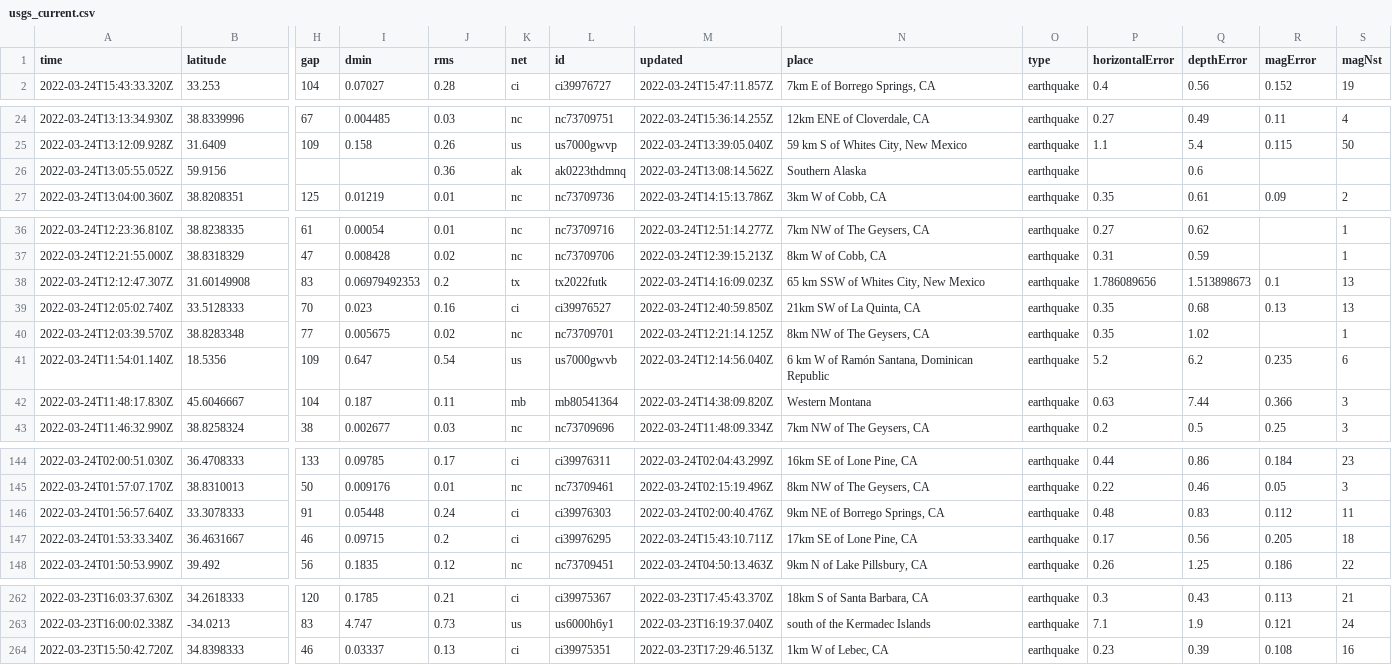
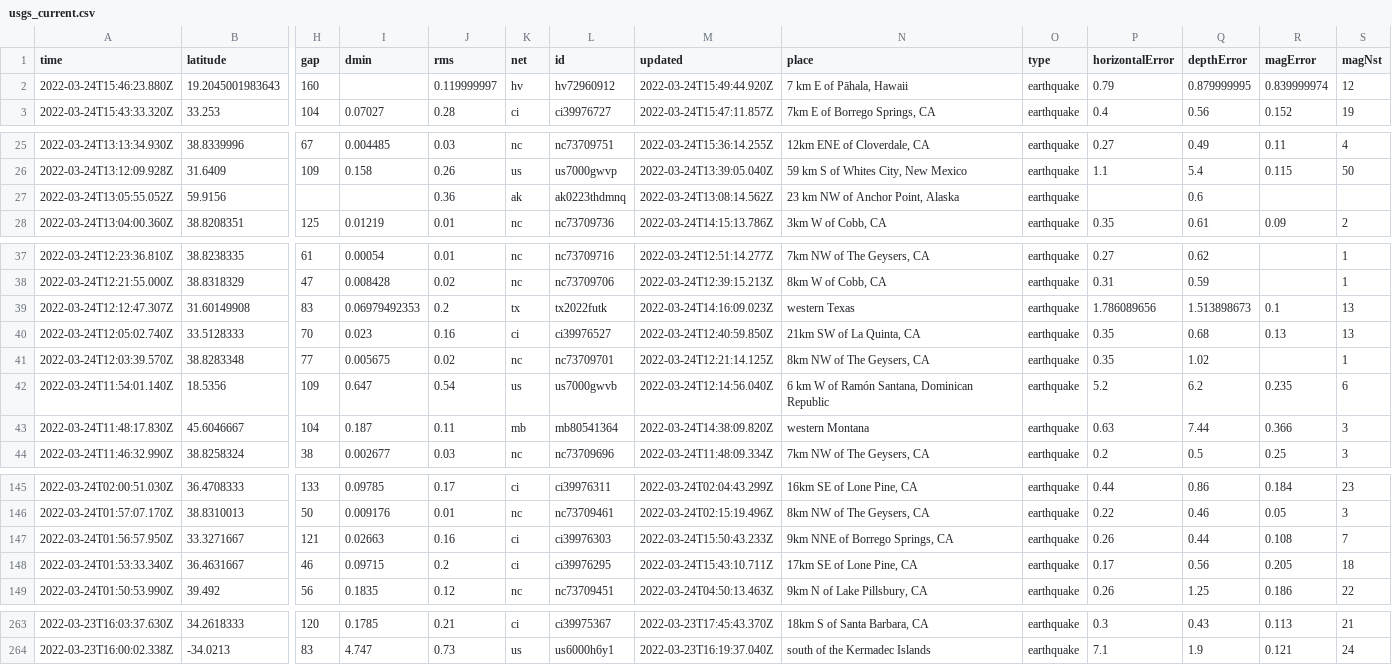
Before and after one commit to pbock/nicar22-github-actions, a CSV file: usgs_current.csv, drawn as a sheet; only a part is shown, gaps mark what is left out; removed rows and columns are numbered as before the commit, all else as after; rows hold the shown columns only; the diff covers the shown part only; the diff names each change by its address in the sheet, - before the commit and + after, or states it on an @@ line.

```diff
--- a/usgs_current.csv
+++ b/usgs_current.csv
+row 2: 2022-03-24T15:46:23.880Z | 19.2045001983643 | 160 |  | 0.119999997 | hv | hv72960912 | 2022-03-24T15:49:44.920Z | 7 km E of Pāhala, Hawaii | earthquake | 0.79 | 0.879999995 | 0.839999974 | 12
-N27 (place): Southern Alaska
+N27 (place): 23 km NW of Anchor Point, Alaska
-N39 (place): 65 km SSW of Whites City, New Mexico
+N39 (place): western Texas
-N43 (place): Western Montana
+N43 (place): western Montana
-row 146: 2022-03-24T01:56:57.640Z | 33.3078333 | 91 | 0.05448 | 0.24 | ci | ci39976303 | 2022-03-24T02:00:40.476Z | 9km NE of Borrego Springs, CA | earthquake | 0.48 | 0.83 | 0.112 | 11
+row 147: 2022-03-24T01:56:57.950Z | 33.3271667 | 121 | 0.02663 | 0.16 | ci | ci39976303 | 2022-03-24T15:50:43.233Z | 9km NNE of Borrego Springs, CA | earthquake | 0.26 | 0.44 | 0.108 | 7
-row 264: 2022-03-23T15:50:42.720Z | 34.8398333 | 46 | 0.03337 | 0.13 | ci | ci39975351 | 2022-03-23T17:29:46.513Z | 1km W of Lebec, CA | earthquake | 0.23 | 0.39 | 0.108 | 16
```
Also changed, not shown: 6 edited cells elsewhere in this file, usgs_main.csv.
